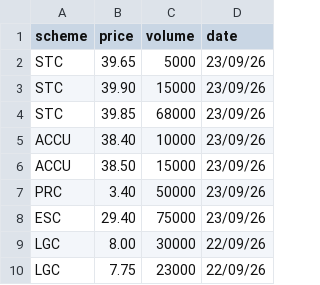
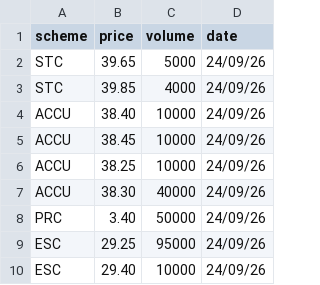
Before and after one commit to nwbort/lgc-forward-prices, a CSV file: spot_trades.csv, drawn as a sheet.

```diff
--- a/spot_trades.csv
+++ b/spot_trades.csv
@@ -1,10 +1,10 @@
 scheme,price,volume,date
-STC,39.65,5000,23/09/26
-STC,39.90,15000,23/09/26
-STC,39.85,68000,23/09/26
-ACCU,38.40,10000,23/09/26
-ACCU,38.50,15000,23/09/26
-PRC,3.40,50000,23/09/26
-ESC,29.40,75000,23/09/26
-LGC,8.00,30000,22/09/26
-LGC,7.75,23000,22/09/26
+STC,39.65,5000,24/09/26
+STC,39.85,4000,24/09/26
+ACCU,38.40,10000,24/09/26
+ACCU,38.45,10000,24/09/26
+ACCU,38.25,10000,24/09/26
+ACCU,38.30,40000,24/09/26
+PRC,3.40,50000,24/09/26
+ESC,29.25,95000,24/09/26
+ESC,29.40,10000,24/09/26
```
Also changed, not shown: forward_trades.csv.
